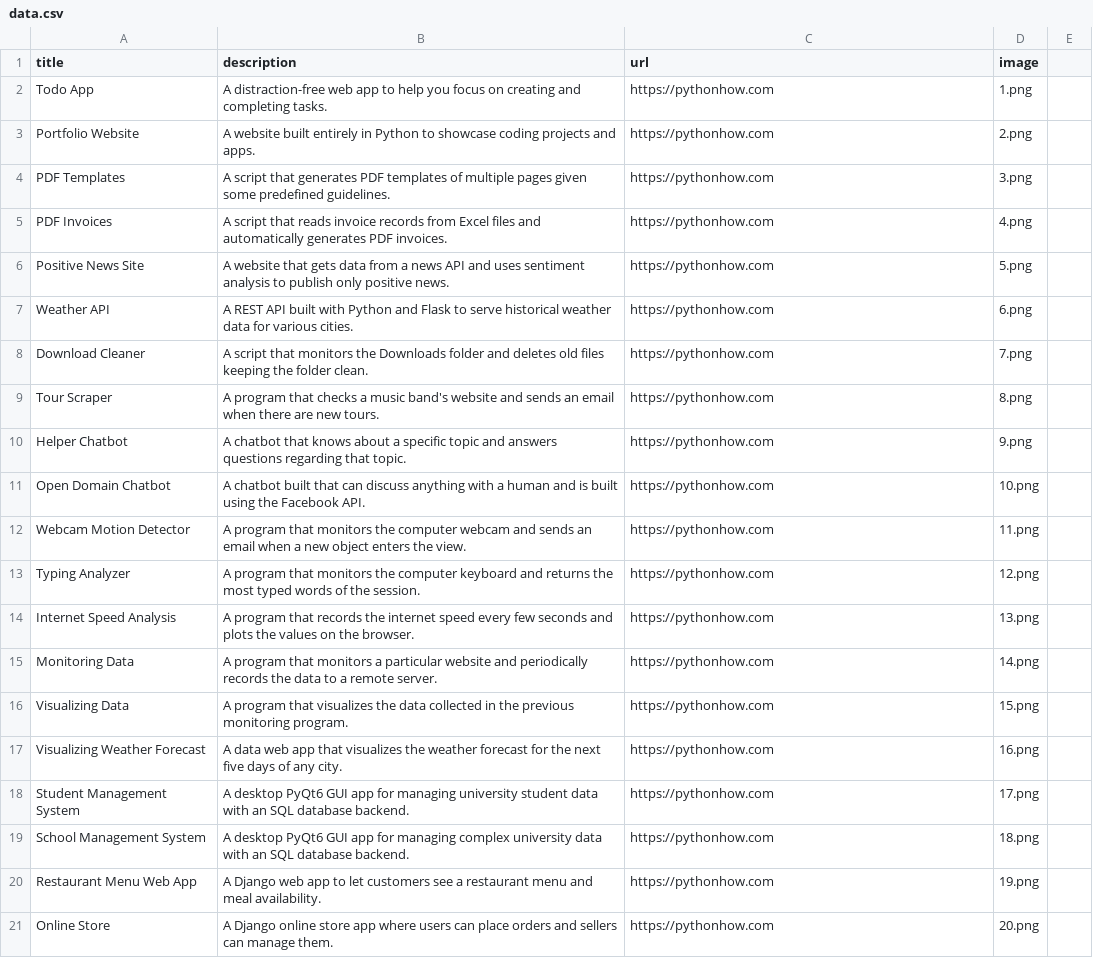
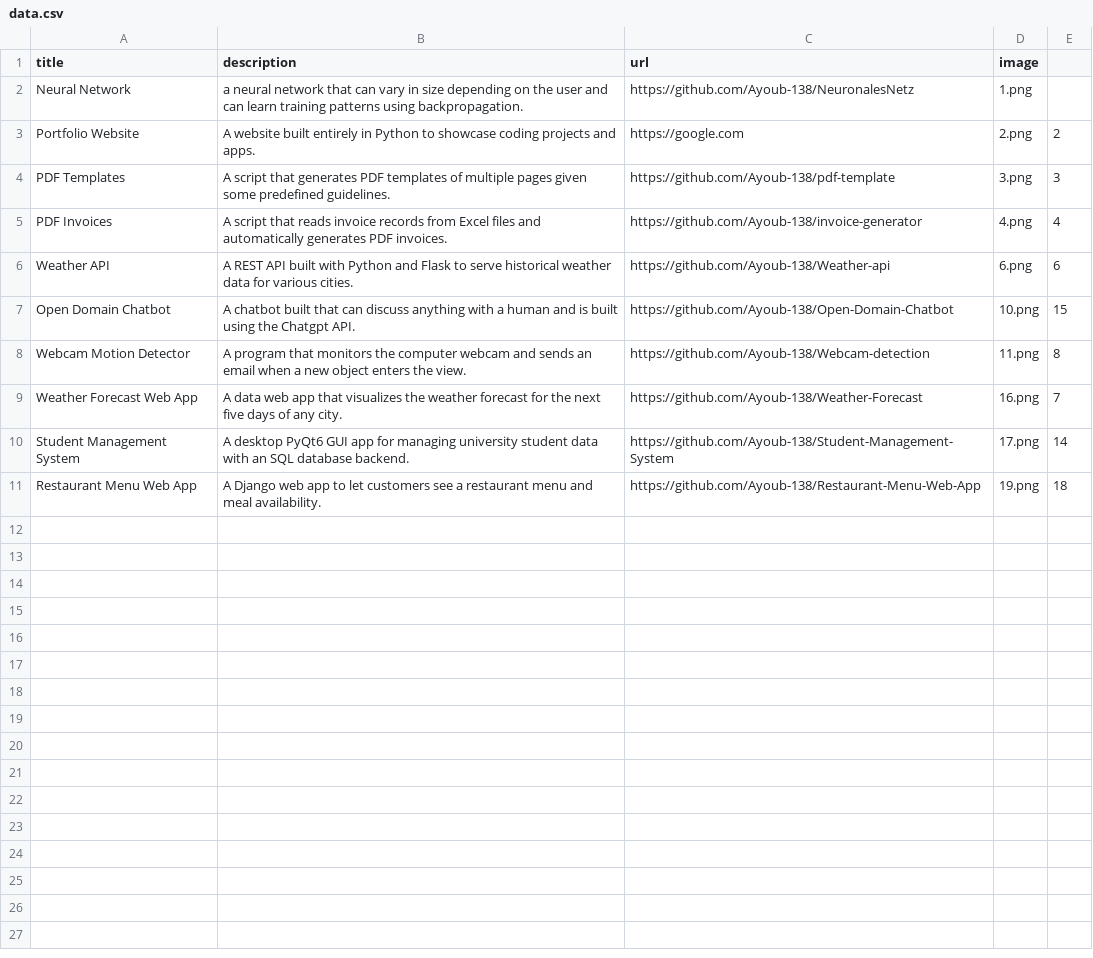
Before and after one commit to Ayoub-138/Portfolio-Website, a CSV file: data.csv, drawn as a sheet; removed rows and columns are numbered as before the commit, all else as after; the diff names each change by its address in the sheet, - before the commit and + after, or states it on an @@ line.

Commit message:
add app description, image and temporary links

```diff
--- a/data.csv
+++ b/data.csv
-row 2: Todo App | A distraction-free web app to help you focus on creating and completing tasks. | https://pythonhow.com | 1.png
+row 2: Neural Network | a neural network that can vary in size depending on the user and can learn training patterns using backpropagation. | https://github.com/Ayoub-138/NeuronalesNetz | 1.png
-C3 (url): https://pythonhow.com
+C3 (url): https://google.com
-E3: (empty)
+E3: 2
-C4 (url): https://pythonhow.com
+C4 (url): https://github.com/Ayoub-138/pdf-template
-E4: (empty)
+E4: 3
-C5 (url): https://pythonhow.com
+C5 (url): https://github.com/Ayoub-138/invoice-generator
-E5: (empty)
+E5: 4
-row 6: Positive News Site | A website that gets data from a news API and uses sentiment analysis to publish only positive news. | https://pythonhow.com | 5.png
-C6 (url): https://pythonhow.com
+C6 (url): https://github.com/Ayoub-138/Weather-api
-E6: (empty)
+E6: 6
-row 8: Download Cleaner | A script that monitors the Downloads folder and deletes old files keeping the folder clean. | https://pythonhow.com | 7.png
-row 9: Tour Scraper | A program that checks a music band's website and sends an email when there are new tours. | https://pythonhow.com | 8.png
-row 10: Helper Chatbot | A chatbot that knows about a specific topic and answers questions regarding that topic. | https://pythonhow.com | 9.png
-B7 (description): …using the Facebook API.
+B7 (description): …using the Chatgpt API.
-C7 (url): https://pythonhow.com
+C7 (url): https://github.com/Ayoub-138/Open-Domain-Chatbot
-E7: (empty)
+E7: 15
-C8 (url): https://pythonhow.com
+C8 (url): https://github.com/Ayoub-138/Webcam-detection
-E8: (empty)
+E8: 8
-row 13: Typing Analyzer | A program that monitors the computer keyboard and returns the most typed words of the session. | https://pythonhow.com | 12.png
-row 14: Internet Speed Analysis | A program that records the internet speed every few seconds and plots the values on the browser. | https://pythonhow.com | 13.png
-row 15: Monitoring Data | A program that monitors a particular website and periodically records the data to a remote server. | https://pythonhow.com | 14.png
-row 16: Visualizing Data | A program that visualizes the data collected in the previous monitoring program. | https://pythonhow.com | 15.png
-A9 (title): Visualizing Weather Forecast
+A9 (title): Weather Forecast Web App
-C9 (url): https://pythonhow.com
+C9 (url): https://github.com/Ayoub-138/Weather-Forecast
-E9: (empty)
+E9: 7
-C10 (url): https://pythonhow.com
+C10 (url): https://github.com/Ayoub-138/Student-Management-System
-E10: (empty)
+E10: 14
-row 19: School Management System | A desktop PyQt6 GUI app for managing complex university data with an SQL database backend. | https://pythonhow.com | 18.png
-C11 (url): https://pythonhow.com
+C11 (url): https://github.com/Ayoub-138/Restaurant-Menu-Web-App
-E11: (empty)
+E11: 18
-row 21: Online Store | A Django online store app where users can place orders and sellers can manage them. | https://pythonhow.com | 20.png
```
Also changed, not shown: 15 other files.
